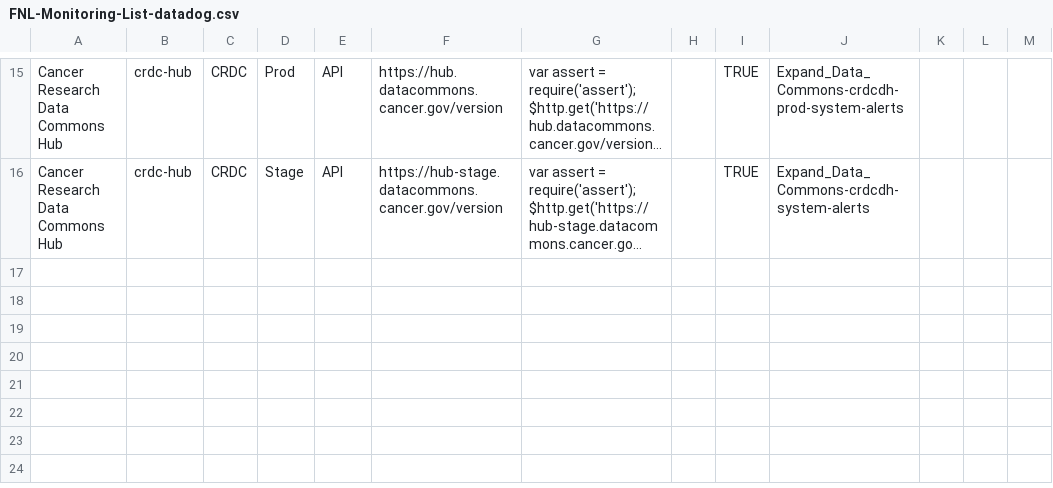
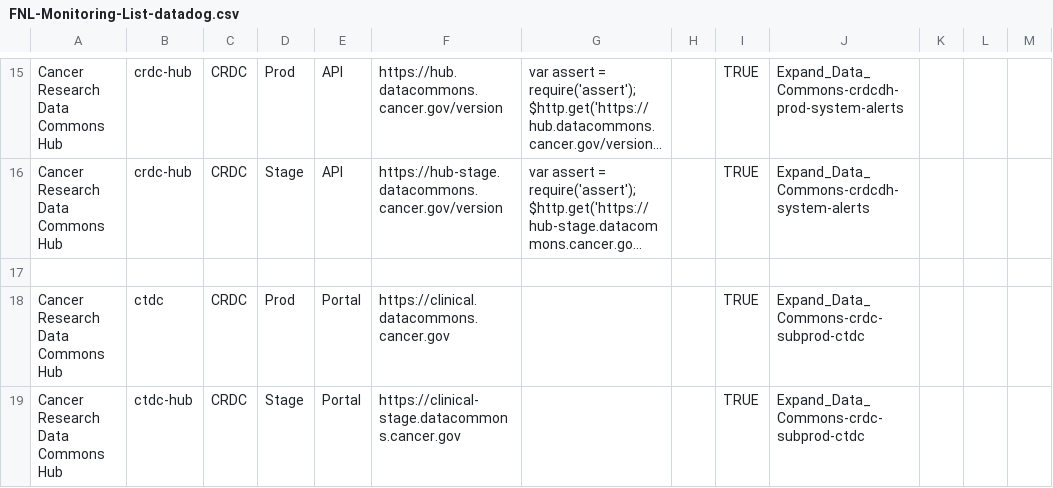
Before and after one commit to CBIIT/datacommons-devops, a CSV file: monitoring/FNL-Monitoring-List-datadog.csv, drawn as a sheet; only a part is shown, gaps mark what is left out; long unchanged cells end in …; the diff covers the shown part only; the diff names each change by its address in the sheet, - before the commit and + after, or states it on an @@ line.

Commit message:
Update FNL-Monitoring-List-datadog.csv

```diff
--- a/monitoring/FNL-Monitoring-List-datadog.csv
+++ b/monitoring/FNL-Monitoring-List-datadog.csv
+row 17: (empty)
+row 18: Cancer Research Data Commons Hub | ctdc | CRDC | Prod | Portal | https://clinical.datacommons.cancer.gov |  |  | TRUE | Expand_Data_Commons-crdc-subprod-ctdc
+row 19: Cancer Research Data Commons Hub | ctdc-hub | CRDC | Stage | Portal | https://clinical-stage.datacommons.cancer.gov |  |  | TRUE | Expand_Data_Commons-crdc-subprod-ctdc
```
Also changed, not shown: 7 added rows elsewhere in this file.
